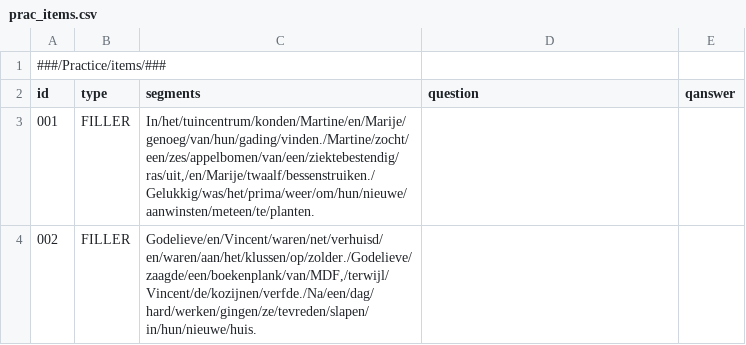
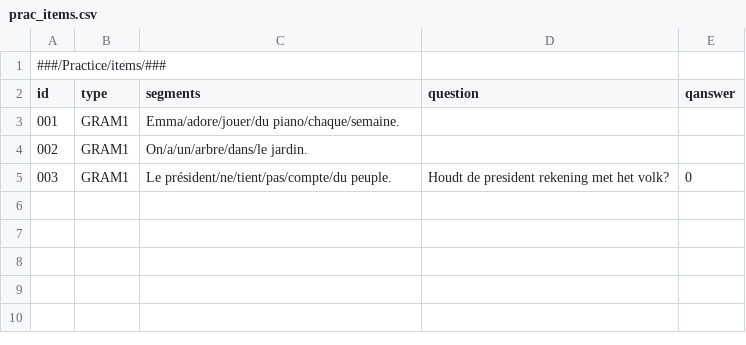
Before and after one commit to UiL-OTS-labs/fr_mw, a CSV file: stimuli/prac_items.csv, drawn as a sheet.

Commit message:
real prac items...

```diff
--- a/stimuli/prac_items.csv
+++ b/stimuli/prac_items.csv
@@ -2,13 +2,4 @@
 id;type;segments;question;qanswer
-001;FILLER;"In/het/tuincentrum/konden/Martine/en/Marije/
-genoeg/van/hun/gading/vinden./Martine/zocht/
-een/zes/appelbomen/van/een/ziektebestendig/
-ras/uit,/en/Marije/twaalf/bessenstruiken./
-Gelukkig/was/het/prima/weer/om/hun/nieuwe/
-aanwinsten/meteen/te/planten.";;
-002;FILLER;"Godelieve/en/Vincent/waren/net/verhuisd/
-en/waren/aan/het/klussen/op/zolder./Godelieve/
-zaagde/een/boekenplank/van/MDF,/terwijl/
-Vincent/de/kozijnen/verfde./Na/een/dag/
-hard/werken/gingen/ze/tevreden/slapen/
-in/hun/nieuwe/huis.";;
+001;GRAM1;"Emma/adore/jouer/du piano/chaque/semaine.";;
+002;GRAM1;"On/a/un/arbre/dans/le jardin.";;
+003;GRAM1;"Le président/ne/tient/pas/compte/du peuple.";Houdt de president rekening met het volk?;0
```
Also changed, not shown: 1 other file.
